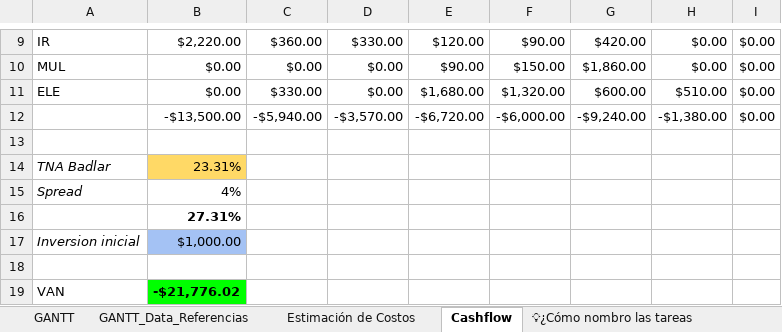
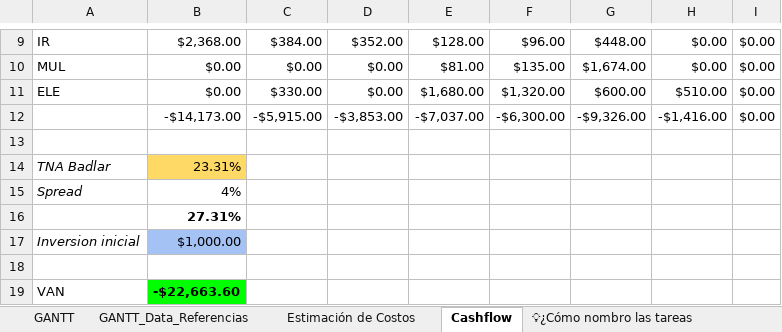
Before and after one commit to manfredojuanignacio08-prog/control_insercion_trama, an Excel workbook: documentacion_proyecto/Gantt_2026 - Automatizacion de Telar Industrial.xlsx, sheet Cashflow, drawn as a sheet; only a part is shown, gaps mark what is left out; values as stored, in another font and other column widths than the file's, no borders; charts and pictures not drawn; removed rows and columns are numbered as before the commit, all else as after; the diff covers the shown part only; the diff names each change by its address in the sheet, - before the commit and + after, or states it on an @@ line.

```diff
--- a/documentacion_proyecto/Gantt_2026 - Automatizacion de Telar Industrial.xlsx (sheet Cashflow)
+++ b/documentacion_proyecto/Gantt_2026 - Automatizacion de Telar Industrial.xlsx (sheet Cashflow)
-B9: $2,220.00
+B9: $2,368.00
-C9: $360.00
+C9: $384.00
-D9: $330.00
+D9: $352.00
-E9: $120.00
+E9: $128.00
-F9: $90.00
+F9: $96.00
-G9: $420.00
+G9: $448.00
-E10: $90.00
+E10: $81.00
-F10: $150.00
+F10: $135.00
-G10: $1,860.00
+G10: $1,674.00
-row 12:  | -$13,500.00 | -$5,940.00 | -$3,570.00 | -$6,720.00 | -$6,000.00 | -$9,240.00 | -$1,380.00 | $0.00
+row 12:  | -$14,173.00 | -$5,915.00 | -$3,853.00 | -$7,037.00 | -$6,300.00 | -$9,326.00 | -$1,416.00 | $0.00
-B19: -$21,776.02
+B19: -$22,663.60
```
Also changed, not shown: 32 edited cells elsewhere in this sheet, sheet Estimación de Costos, sheet GANTT_Data_Referencias, formulas that keep their value, charts or pictures, 19 other files.
